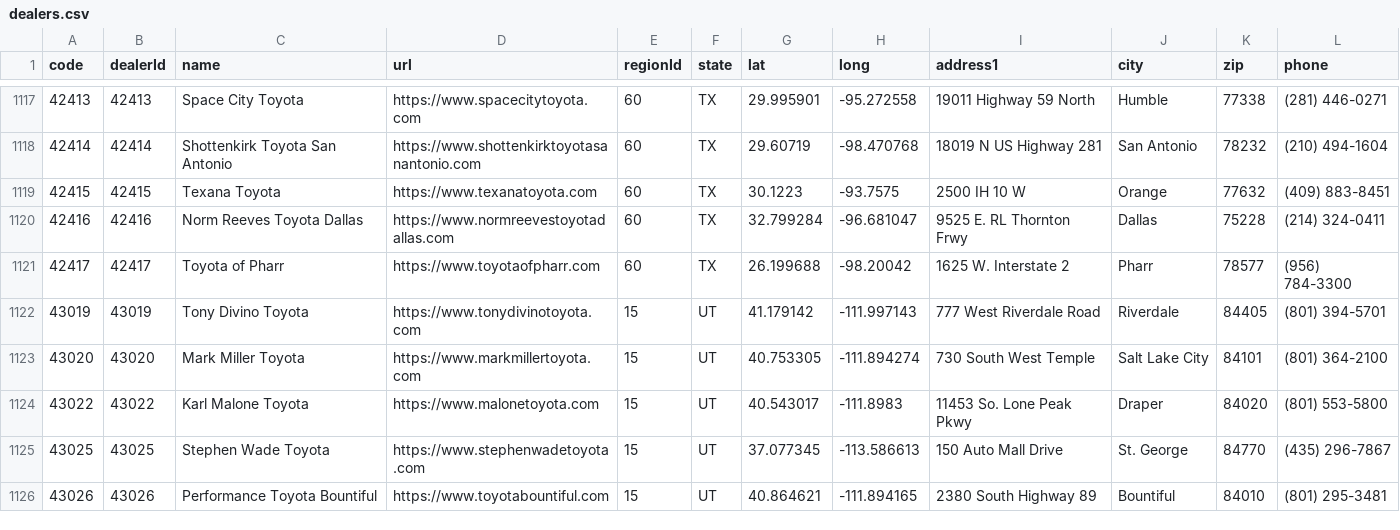
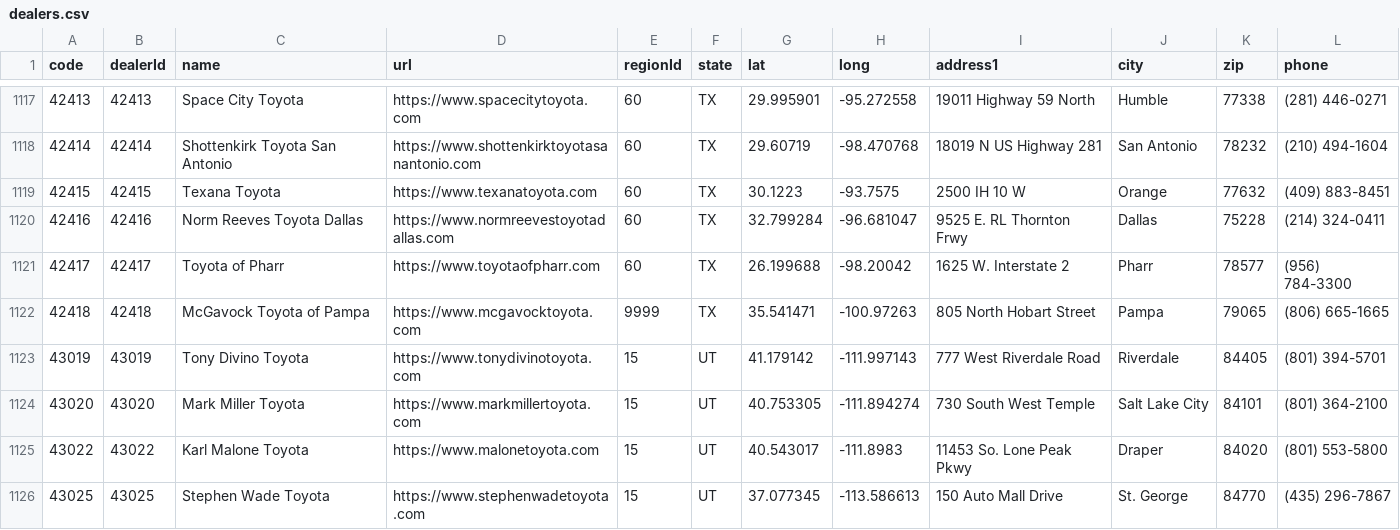
Before and after one commit to ghgemmer/yotagrabber, a CSV file: src/yotagrabber/data/dealers.csv, drawn as a sheet; only a part is shown, gaps mark what is left out; the shorter side is filled out with more unchanged rows.

Commit message:
Added missing dealers

```diff
--- a/src/yotagrabber/data/dealers.csv
+++ b/src/yotagrabber/data/dealers.csv
@@ -1121,2 +1121,3 @@ code,dealerId,name,url,regionId,state,lat,long,address1,city,zip,phone
 42417,42417,Toyota of Pharr,https://www.toyotaofpharr.com,60,TX,26.199688,-98.20042,1625 W. Interstate 2,Pharr,78577,(956) 784-3300
+42418,42418,McGavock Toyota of Pampa,https://www.mcgavocktoyota.com,9999,TX,35.541471,-100.97263,805 North Hobart Street,Pampa,79065,(806) 665-1665
 43019,43019,Tony Divino Toyota,https://www.tonydivinotoyota.com,15,UT,41.179142,-111.997143,777 West Riverdale Road,Riverdale,84405,(801) 394-5701
```
